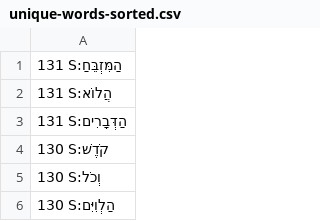
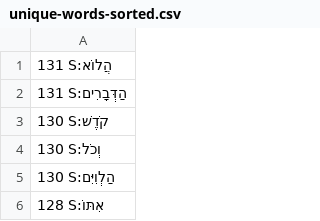
Before and after one commit to dowens76/OSHB-words, a CSV file: unique-words-sorted.csv, drawn as a sheet; only a part is shown; the shorter side is filled out with more unchanged rows.

Commit message:
S:הַמִּזְבֵּחַ

```diff
--- a/unique-words-sorted.csv
+++ b/unique-words-sorted.csv
@@ -1,2 +1 @@
-131 S:הַמִּזְבֵּחַ
 131 S:הֲלוֹא
```
